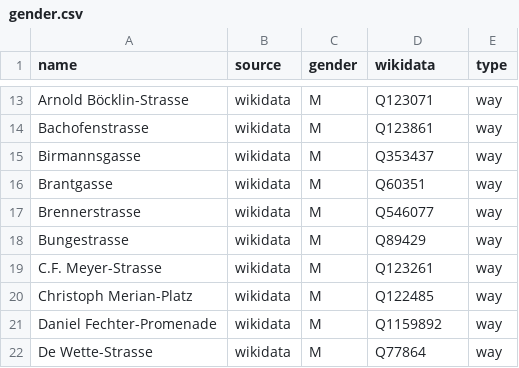
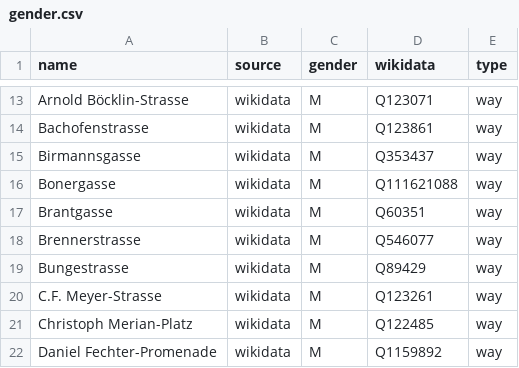
Before and after one commit to EqualStreetNames/equalstreetnames-basel, a CSV file: data/gender.csv, drawn as a sheet; only a part is shown, gaps mark what is left out; the shorter side is filled out with more unchanged rows; the diff names each change by its address in the sheet, - before the commit and + after, or states it on an @@ line.

```diff
--- a/data/gender.csv
+++ b/data/gender.csv
+row 16: Bonergasse | wikidata | M | Q111621088 | way
```
Also changed, not shown: data/other.csv, 2 other files.
